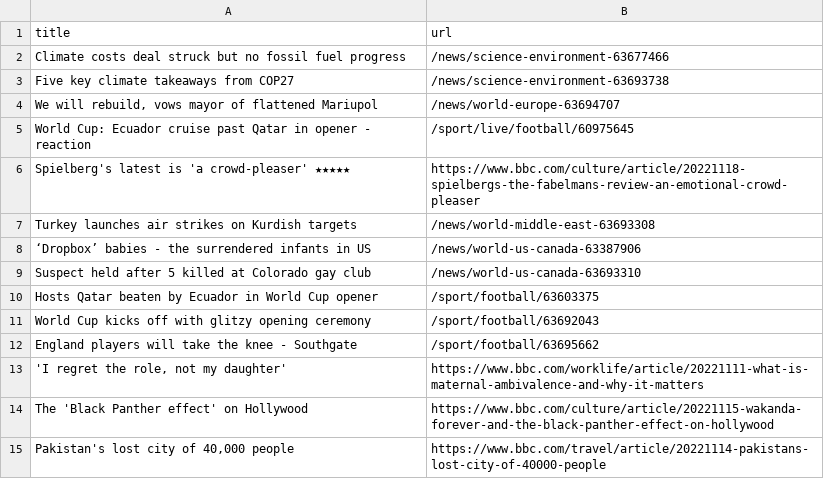
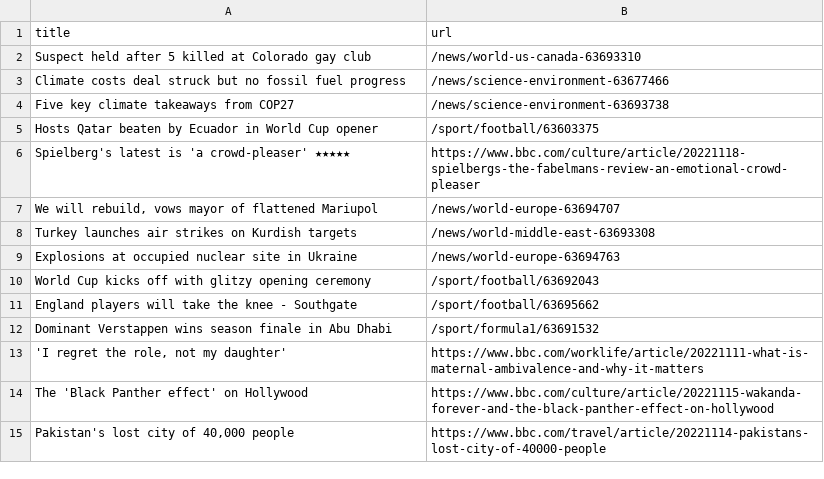
Before and after one commit to stanleydai/automatic-scraper, a CSV file: bbc.csv, drawn as a sheet; only a part is shown.

```diff
--- a/bbc.csv
+++ b/bbc.csv
@@ -1,13 +1,13 @@
 title,url
+Suspect held after 5 killed at Colorado gay club,/news/world-us-canada-63693310
 Climate costs deal struck but no fossil fuel progress,/news/science-environment-63677466
 Five key climate takeaways from COP27,/news/science-environment-63693738
+Hosts Qatar beaten by Ecuador in World Cup opener,/sport/football/63603375
+Spielberg's latest is 'a crowd-pleaser' ★★★★★,https://www.bbc.com/culture/article/20221118-spielbergs-the-fabelmans-review-an-emotional-crowd-pleaser
 "We will rebuild, vows mayor of flattened Mariupol",/news/world-europe-63694707
-World Cup: Ecuador cruise past Qatar in opener - reaction,/sport/live/football/60975645
-Spielberg's latest is 'a crowd-pleaser' ★★★★★,https://www.bbc.com/culture/article/20221118-spielbergs-the-fabelmans-review-an-emotional-crowd-pleaser
 Turkey launches air strikes on Kurdish targets,/news/world-middle-east-63693308
-‘Dropbox’ babies - the surrendered infants in US,/news/world-us-canada-63387906
-Suspect held after 5 killed at Colorado gay club,/news/world-us-canada-63693310
-Hosts Qatar beaten by Ecuador in World Cup opener,/sport/football/63603375
+Explosions at occupied nuclear site in Ukraine,/news/world-europe-63694763
 World Cup kicks off with glitzy opening ceremony,/sport/football/63692043
 England players will take the knee - Southgate,/sport/football/63695662
+Dominant Verstappen wins season finale in Abu Dhabi,/sport/formula1/63691532
 "'I regret the role, not my daughter'",https://www.bbc.com/worklife/article/20221111-what-is-maternal-ambivalence-and-why-it-matters
```
